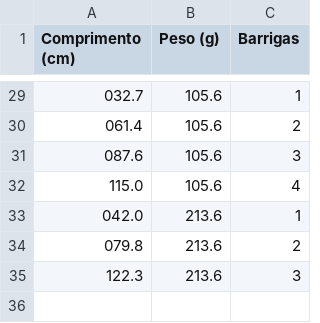
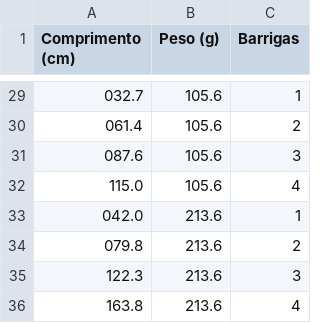
Before and after one commit to tiagodalloca/f229, a CSV file: experimento 2/dados_aula2.csv, drawn as a sheet; only a part is shown, gaps mark what is left out.

Commit message:
New data

```diff
--- a/experimento 2/dados_aula2.csv
+++ b/experimento 2/dados_aula2.csv
@@ -35 +35,2 @@ Comprimento (cm),Peso (g),Barrigas
 122.3,213.6,3
+163.8,213.6,4
```
